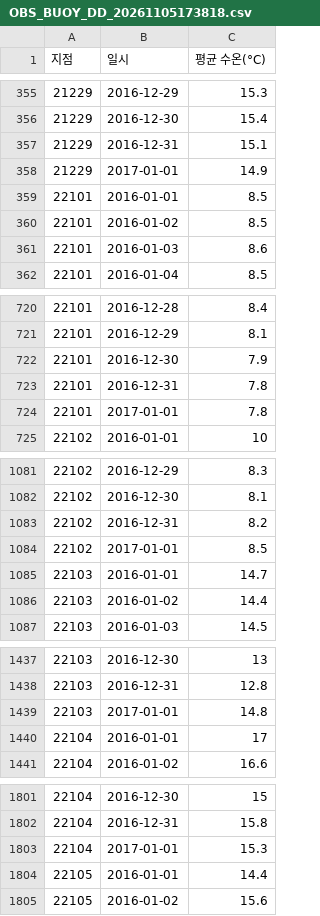
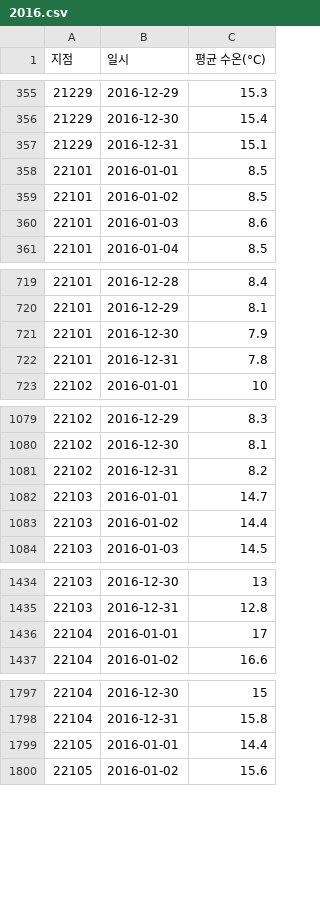
Before and after one commit to donghyuck-yoon/marine-statistics, a CSV file: data/marine/2016.csv (was uploads/OBS_BUOY_DD_20261105173818.csv), drawn as a sheet; only a part is shown, gaps mark what is left out; the diff covers the shown part only.

```diff
--- a/uploads/OBS_BUOY_DD_20261105173818.csv
+++ b/data/marine/2016.csv
@@ -357,3 +357,2 @@
 21229,2016-12-31,15.1
-21229,2017-01-01,14.9
 22101,2016-01-01,8.5
@@ -723,3 +722,2 @@
 22101,2016-12-31,7.8
-22101,2017-01-01,7.8
 22102,2016-01-01,10
@@ -1083,3 +1081,2 @@
 22102,2016-12-31,8.2
-22102,2017-01-01,8.5
 22103,2016-01-01,14.7
@@ -1438,3 +1435,2 @@
 22103,2016-12-31,12.8
-22103,2017-01-01,14.8
 22104,2016-01-01,17
@@ -1802,3 +1798,2 @@
 22104,2016-12-31,15.8
-22104,2017-01-01,15.3
 22105,2016-01-01,14.4
```
Also changed, not shown: 11 removed rows elsewhere in this file, 1 other file.
